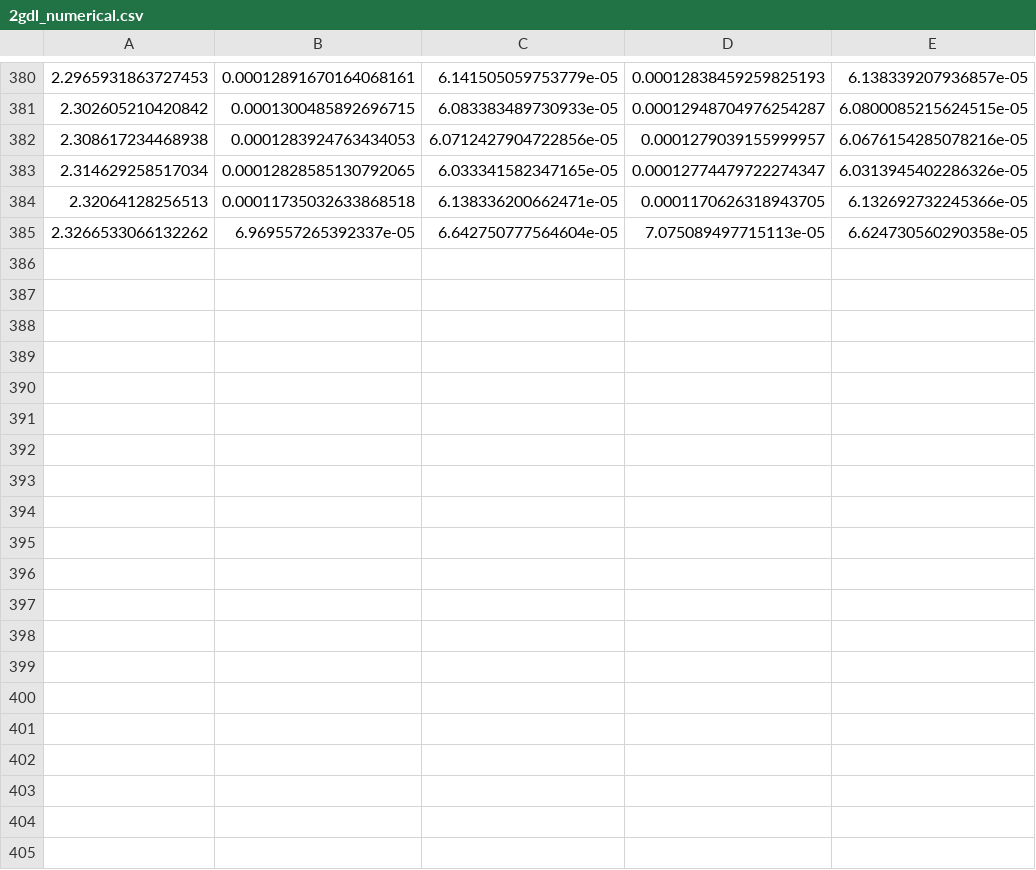
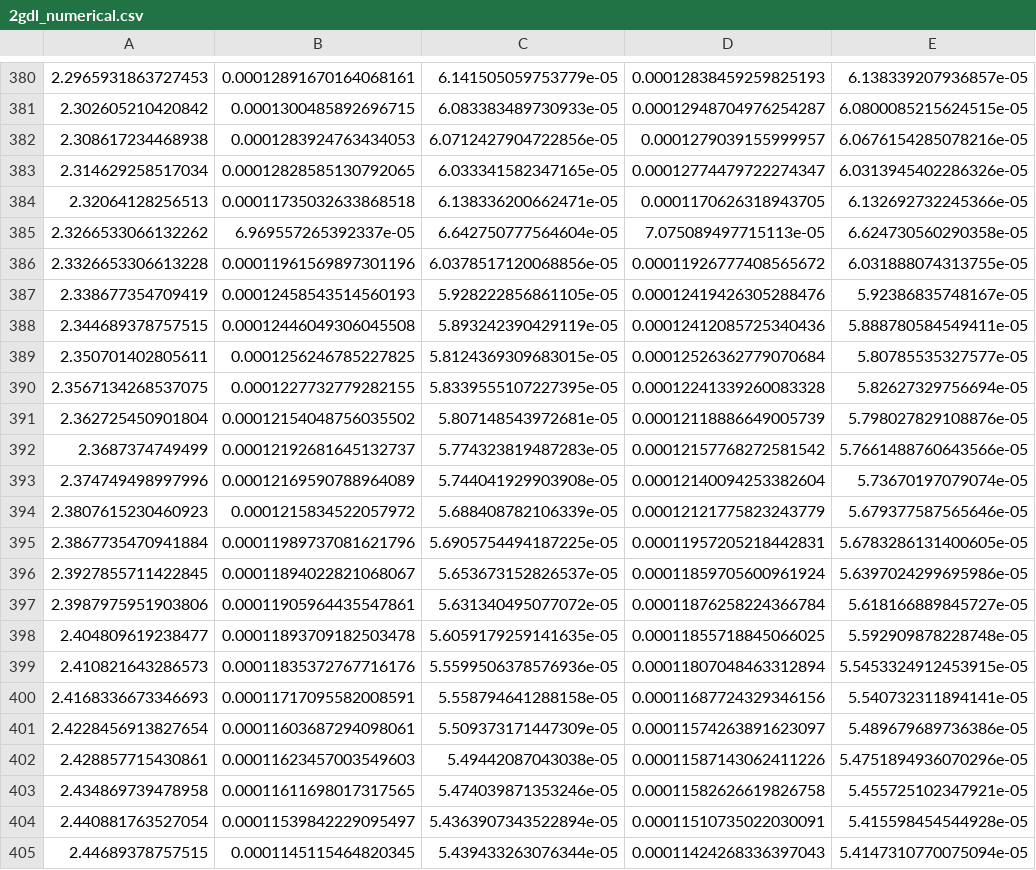
Before and after one commit to engmarcoswilson/TLCD, a CSV file: 2gdl_numerical.csv, drawn as a sheet; only a part is shown, gaps mark what is left out; the diff covers the shown part only; the diff names each change by its address in the sheet, - before the commit and + after, or states it on an @@ line.

```diff
--- a/2gdl_numerical.csv
+++ b/2gdl_numerical.csv
+row 386: 2.3326653306613228 | 0.00011961569897301196 | 6.0378517120068856e-05 | 0.00011926777408565672 | 6.031888074313755e-05
+row 387: 2.338677354709419 | 0.00012458543514560193 | 5.928222856861105e-05 | 0.00012419426305288476 | 5.92386835748167e-05
+row 388: 2.344689378757515 | 0.00012446049306045508 | 5.893242390429119e-05 | 0.00012412085725340436 | 5.888780584549411e-05
+row 389: 2.350701402805611 | 0.0001256246785227825 | 5.8124369309683015e-05 | 0.00012526362779070684 | 5.80785535327577e-05
+row 390: 2.3567134268537075 | 0.0001227732779282155 | 5.8339555107227395e-05 | 0.00012241339260083328 | 5.82627329756694e-05
+row 391: 2.362725450901804 | 0.00012154048756035502 | 5.807148543972681e-05 | 0.00012118886649005739 | 5.798027829108876e-05
+row 392: 2.3687374749499 | 0.00012192681645132737 | 5.774323819487283e-05 | 0.00012157768272581542 | 5.7661488760643566e-05
+row 393: 2.374749498997996 | 0.00012169590788964089 | 5.744041929903908e-05 | 0.00012140094253382604 | 5.73670197079074e-05
+row 394: 2.3807615230460923 | 0.0001215834522057972 | 5.688408782106339e-05 | 0.00012121775823243779 | 5.679377587565646e-05
+row 395: 2.3867735470941884 | 0.00011989737081621796 | 5.6905754494187225e-05 | 0.00011957205218442831 | 5.6783286131400605e-05
+row 396: 2.3927855711422845 | 0.00011894022821068067 | 5.653673152826537e-05 | 0.00011859705600961924 | 5.6397024299695986e-05
+row 397: 2.3987975951903806 | 0.00011905964435547861 | 5.631340495077072e-05 | 0.00011876258224366784 | 5.618166889845727e-05
+row 398: 2.404809619238477 | 0.00011893709182503478 | 5.6059179259141635e-05 | 0.00011855718845066025 | 5.592909878228748e-05
+row 399: 2.410821643286573 | 0.00011835372767716176 | 5.5599506378576936e-05 | 0.00011807048463312894 | 5.5453324912453915e-05
+row 400: 2.4168336673346693 | 0.00011717095582008591 | 5.558794641288158e-05 | 0.00011687724329346156 | 5.540732311894141e-05
+row 401: 2.4228456913827654 | 0.00011603687294098061 | 5.509373171447309e-05 | 0.00011574263891623097 | 5.489679689736386e-05
+row 402: 2.428857715430861 | 0.00011623457003549603 | 5.49442087043038e-05 | 0.00011587143062411226 | 5.4751894936070296e-05
+row 403: 2.434869739478958 | 0.00011611698017317565 | 5.474039871353246e-05 | 0.00011582626619826758 | 5.455725102347921e-05
+row 404: 2.440881763527054 | 0.00011539842229095497 | 5.4363907343522894e-05 | 0.00011510735022030091 | 5.415598454544928e-05
+row 405: 2.44689378757515 | 0.0001145115464820345 | 5.439433263076344e-05 | 0.00011424268336397043 | 5.4147310770075094e-05
```
Also changed, not shown: 10 added rows elsewhere in this file, 2gdl_numerical_ceq_minimo.csv, 5 other files.
